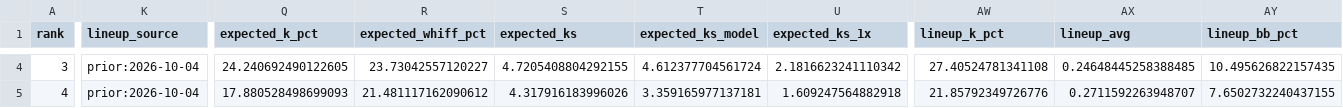
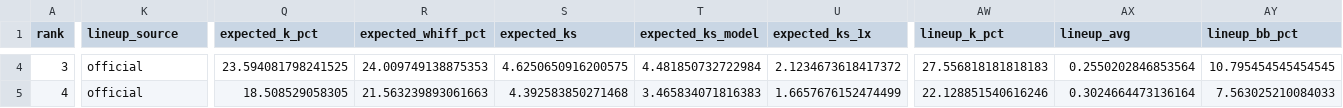
Before and after one commit to Ceezwrld/K-matchup, a CSV file: rankings-2026-10-06.csv, drawn as a sheet; only a part is shown, gaps mark what is left out; the diff covers the shown part only; the diff names each change by its address in the sheet, - before the commit and + after, or states it on an @@ line.

```diff
--- a/rankings-2026-10-06.csv
+++ b/rankings-2026-10-06.csv
-K4:K5 (lineup_source): prior:2026-10-04
+K4:K5 (lineup_source): official
-Q4 (expected_k_pct): 24.240692490122605
+Q4 (expected_k_pct): 23.594081798241525
-R4 (expected_whiff_pct): 23.73042557120227
+R4 (expected_whiff_pct): 24.009749138875353
-S4 (expected_ks): 4.7205408804292155
+S4 (expected_ks): 4.6250650916200575
-T4 (expected_ks_model): 4.612377704561724
+T4 (expected_ks_model): 4.481850732722984
-U4 (expected_ks_1x): 2.1816623241110342
+U4 (expected_ks_1x): 2.1234673618417372
-AW4 (lineup_k_pct): 27.40524781341108
+AW4 (lineup_k_pct): 27.556818181818183
-AX4 (lineup_avg): 0.24648445258388485
+AX4 (lineup_avg): 0.2550202846853564
-AY4 (lineup_bb_pct): 10.495626822157435
+AY4 (lineup_bb_pct): 10.795454545454545
-Q5 (expected_k_pct): 17.880528498699093
+Q5 (expected_k_pct): 18.508529058305
-R5 (expected_whiff_pct): 21.481117162090612
+R5 (expected_whiff_pct): 21.563239893061663
-S5 (expected_ks): 4.317916183996026
+S5 (expected_ks): 4.392583850271468
-T5 (expected_ks_model): 3.359165977137181
+T5 (expected_ks_model): 3.465834071816383
-U5 (expected_ks_1x): 1.609247564882918
+U5 (expected_ks_1x): 1.6657676152474499
-AW5 (lineup_k_pct): 21.85792349726776
+AW5 (lineup_k_pct): 22.128851540616246
-AX5 (lineup_avg): 0.2711592263948707
+AX5 (lineup_avg): 0.3024664473136164
-AY5 (lineup_bb_pct): 7.6502732240437155
+AY5 (lineup_bb_pct): 7.563025210084033
```
Also changed, not shown: 58 edited cells elsewhere in this file, 2 other files.
